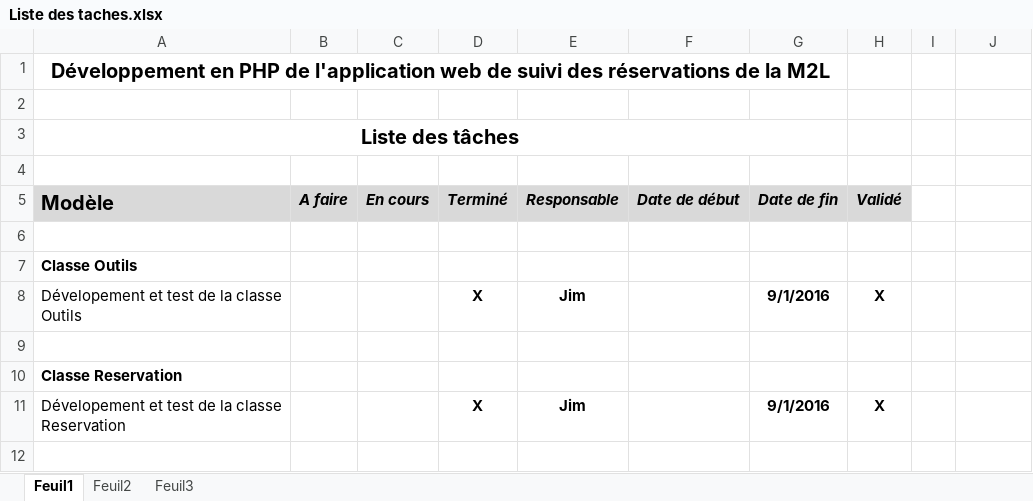
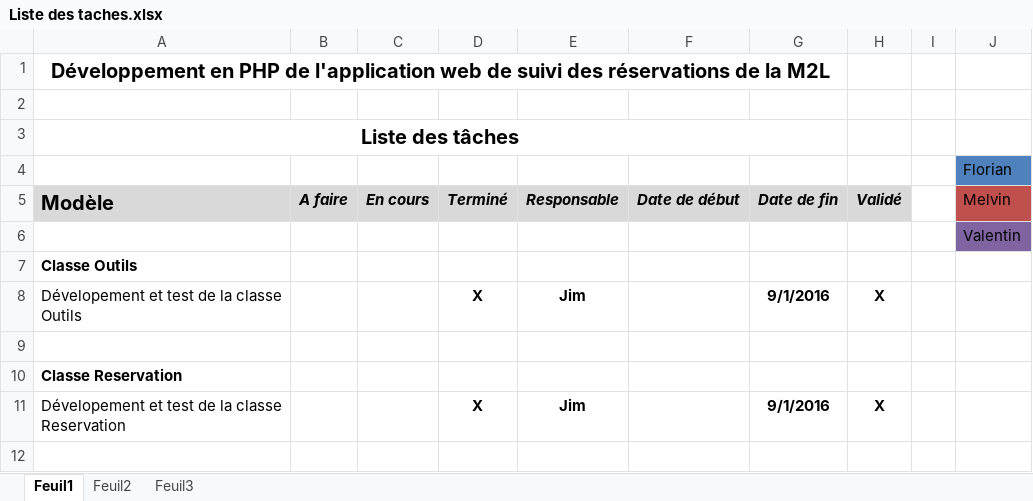
Before and after one commit to delasalle-sio-madec-f/m.m2l, an Excel workbook: gestion-projet/Liste des taches.xlsx, sheet Feuil1, drawn as a sheet; only a part is shown; values as stored, in another font and other column widths than the file's, no borders; the diff names each change by its address in the sheet, - before the commit and + after, or states it on an @@ line.

Commit message:
Ajout couleur pour membres / Tableau planning

```diff
--- a/gestion-projet/Liste des taches.xlsx (sheet Feuil1)
+++ b/gestion-projet/Liste des taches.xlsx (sheet Feuil1)
-J4: (empty)
+J4: Florian
-J4 fill: none
+J4 fill: #4F81BD
-J5: (empty)
+J5: Melvin
-J5 fill: none
+J5 fill: #C0504D
-J6: (empty)
+J6: Valentin
-J6 fill: none
+J6 fill: #8064A2
```
